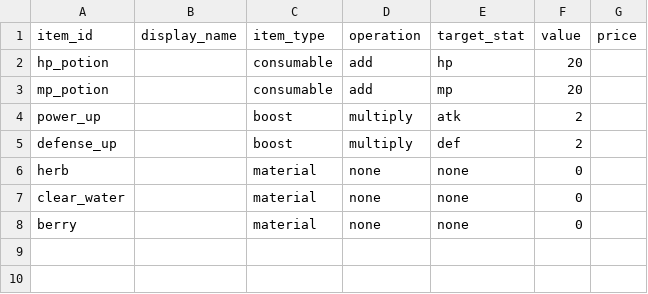
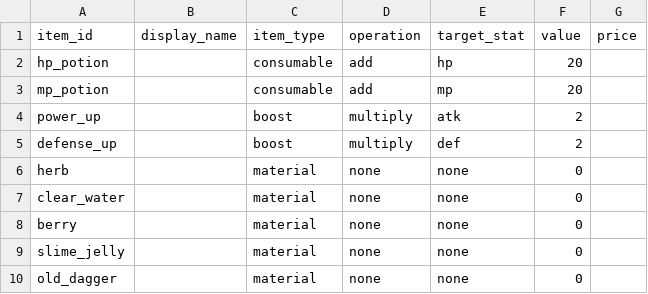
Before and after one commit to OtonoNai/SimpleTextRpg, a CSV file: Data/Items.csv, drawn as a sheet.

```diff
--- a/Data/Items.csv
+++ b/Data/Items.csv
@@ -8 +8,3 @@ clear_water,,material,none,none,0,
 berry,,material,none,none,0,
+slime_jelly,,material,none,none,0,
+old_dagger,,material,none,none,0,
```
Also changed, not shown: 12 other files.
